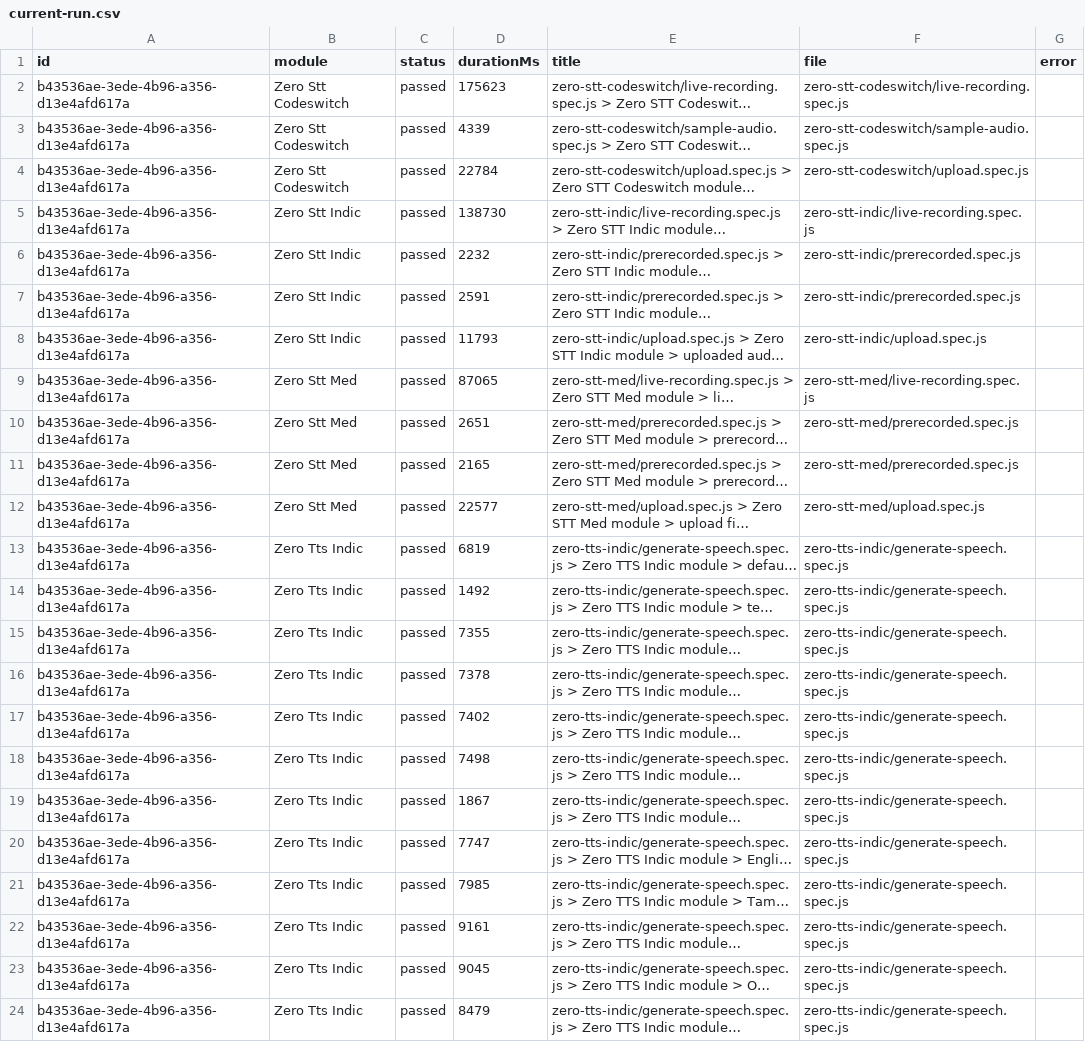
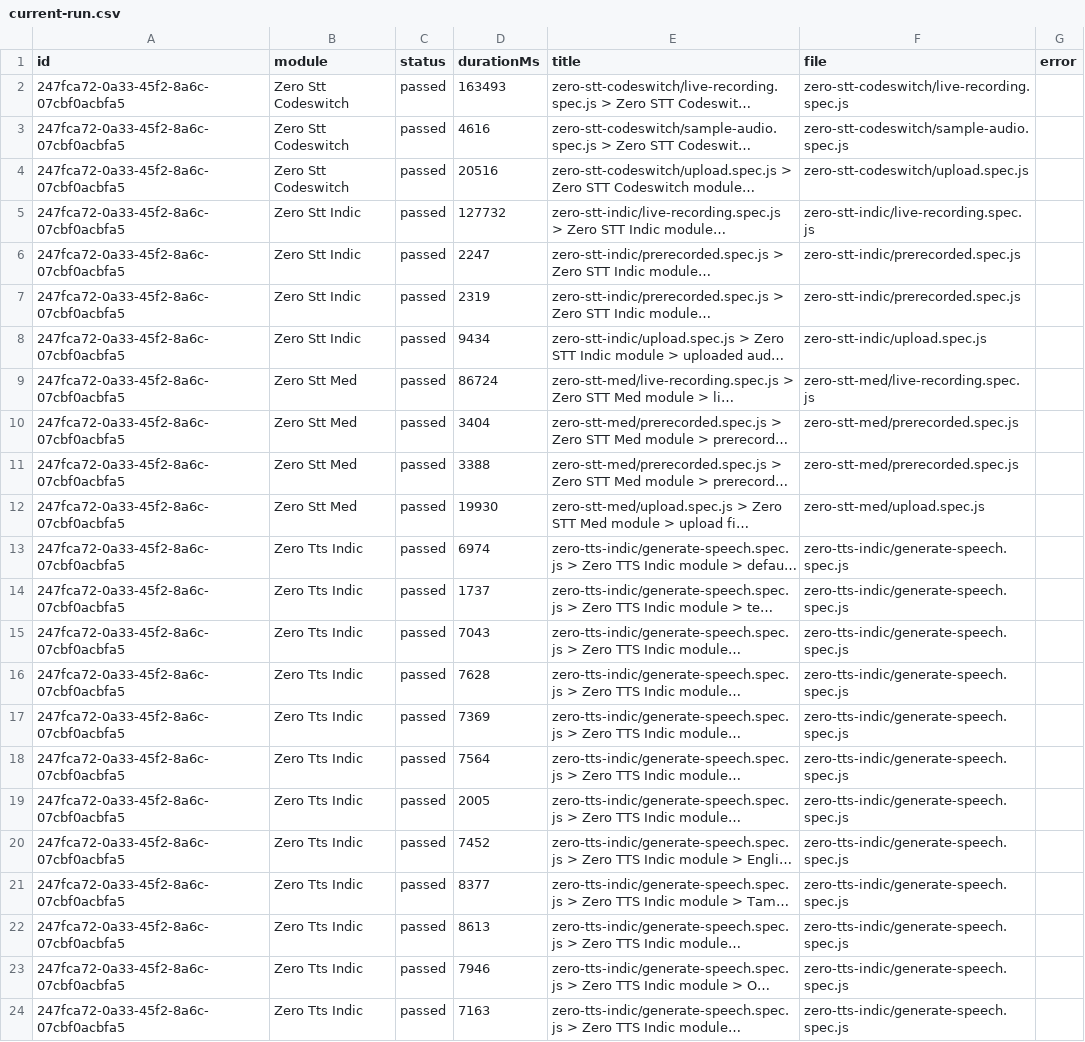
Before and after one commit to Shunyalabsai/widgets-automation, a CSV file: docs/exports/current-run.csv, drawn as a sheet; long unchanged cells end in …; the diff names each change by its address in the sheet, - before the commit and + after, or states it on an @@ line.

```diff
--- a/docs/exports/current-run.csv
+++ b/docs/exports/current-run.csv
-A2:A24 (id): b43536ae-3ede-4b96-a356-d13e4afd617a
+A2:A24 (id): 247fca72-0a33-45f2-8a6c-07cbf0acbfa5
-D2 (durationMs): 175623
+D2 (durationMs): 163493
-D3 (durationMs): 4339
+D3 (durationMs): 4616
-D4 (durationMs): 22784
+D4 (durationMs): 20516
-D5 (durationMs): 138730
+D5 (durationMs): 127732
-D6 (durationMs): 2232
+D6 (durationMs): 2247
-D7 (durationMs): 2591
+D7 (durationMs): 2319
-D8 (durationMs): 11793
+D8 (durationMs): 9434
-D9 (durationMs): 87065
+D9 (durationMs): 86724
-D10 (durationMs): 2651
+D10 (durationMs): 3404
-D11 (durationMs): 2165
+D11 (durationMs): 3388
-D12 (durationMs): 22577
+D12 (durationMs): 19930
-D13 (durationMs): 6819
+D13 (durationMs): 6974
-D14 (durationMs): 1492
+D14 (durationMs): 1737
-D15 (durationMs): 7355
+D15 (durationMs): 7043
-D16 (durationMs): 7378
+D16 (durationMs): 7628
-D17 (durationMs): 7402
+D17 (durationMs): 7369
-D18 (durationMs): 7498
+D18 (durationMs): 7564
-D19 (durationMs): 1867
+D19 (durationMs): 2005
-D20 (durationMs): 7747
+D20 (durationMs): 7452
-D21 (durationMs): 7985
+D21 (durationMs): 8377
-D22 (durationMs): 9161
+D22 (durationMs): 8613
-D23 (durationMs): 9045
+D23 (durationMs): 7946
-D24 (durationMs): 8479
+D24 (durationMs): 7163
```
Also changed, not shown: docs/exports/all-runs-summary.csv, 2 other files.
